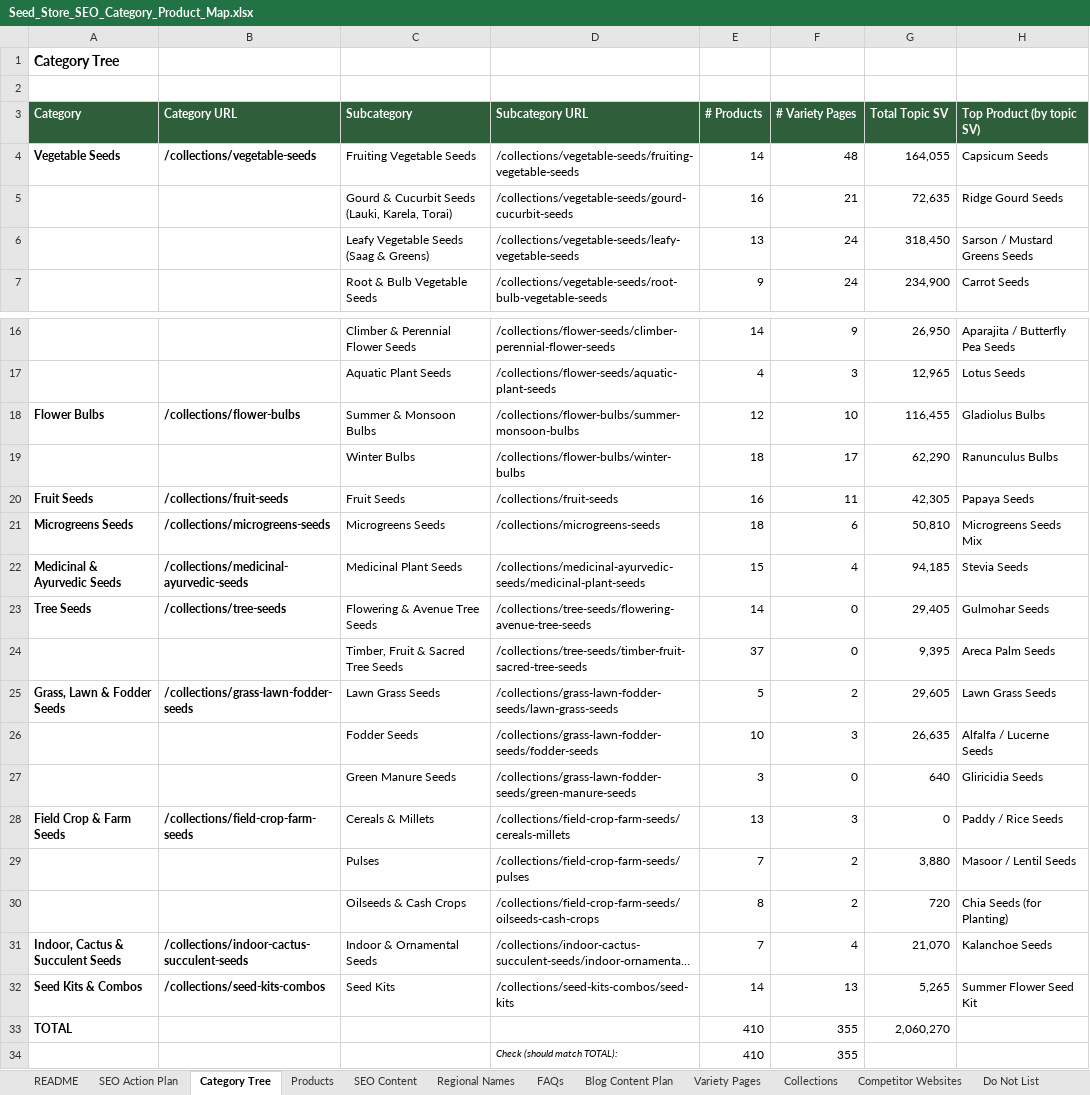
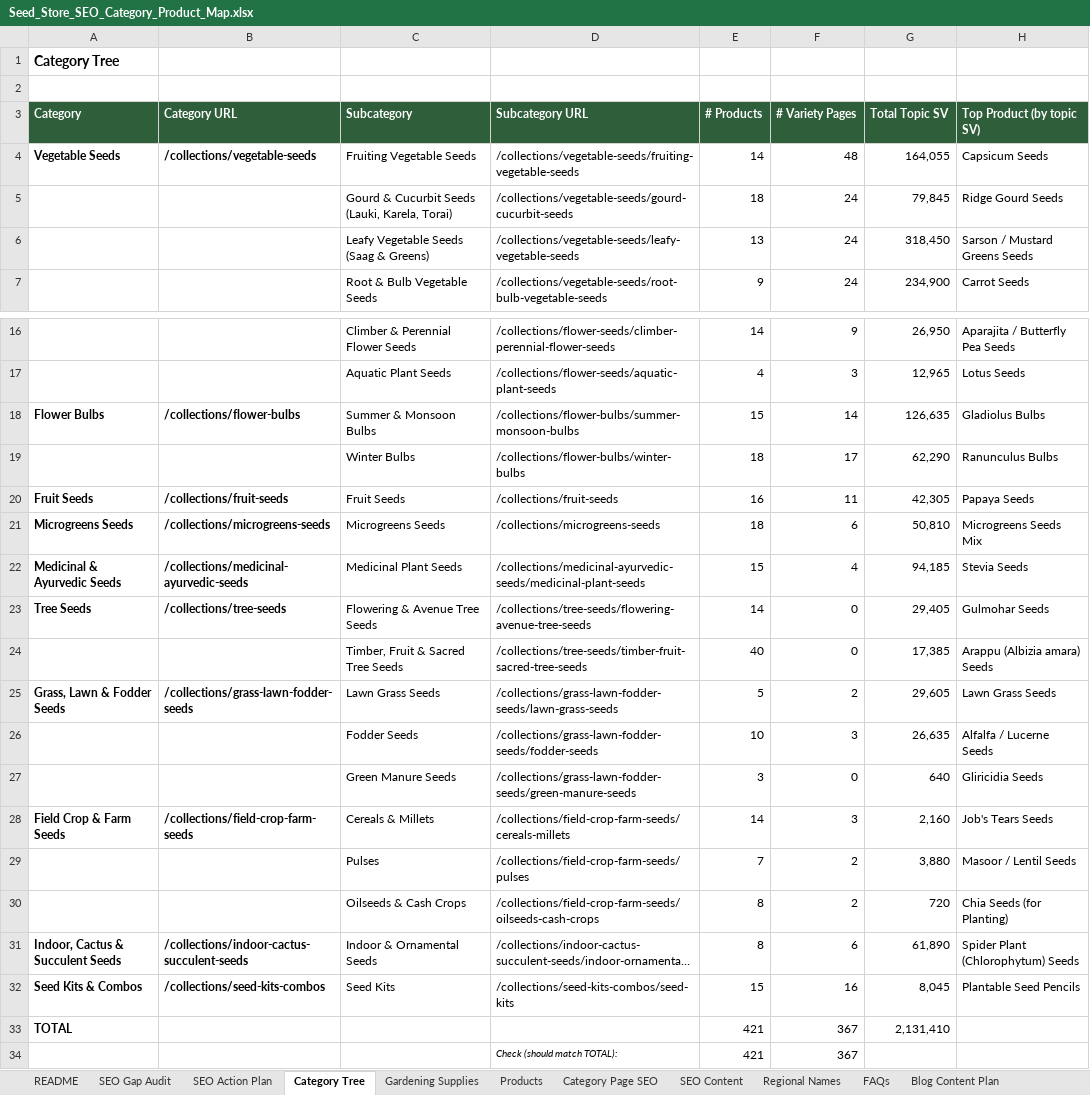
Before and after one commit to Teambhart89/teambharat, an Excel workbook: Seed_Store_SEO_Category_Product_Map.xlsx, sheet Category Tree, drawn as a sheet; only a part is shown, gaps mark what is left out; long unchanged cells end in …; values as stored, in another font and other column widths than the file's, no borders; removed rows and columns are numbered as before the commit, all else as after; the diff names each change by its address in the sheet, - before the commit and + after, or states it on an @@ line.

```diff
--- a/Seed_Store_SEO_Category_Product_Map.xlsx (sheet Category Tree)
+++ b/Seed_Store_SEO_Category_Product_Map.xlsx (sheet Category Tree)
+sheet tab: SEO Gap Audit
+sheet tab: Gardening Supplies
+sheet tab: Category Page SEO
-E5 (# Products): 16
+E5 (# Products): 18
-F5 (# Variety Pages): 21
+F5 (# Variety Pages): 24
-G5 (Total Topic SV): 72,635
+G5 (Total Topic SV): 79,845
-E18 (# Products): 12
+E18 (# Products): 15
-F18 (# Variety Pages): 10
+F18 (# Variety Pages): 14
-G18 (Total Topic SV): 116,455
+G18 (Total Topic SV): 126,635
-E24 (# Products): 37
+E24 (# Products): 40
-G24 (Total Topic SV): 9,395
+G24 (Total Topic SV): 17,385
-H24 (Top Product (by topic SV)): Areca Palm Seeds
+H24 (Top Product (by topic SV)): Arappu (Albizia amara) Seeds
-E28 (# Products): 13
+E28 (# Products): 14
-G28 (Total Topic SV): 0
+G28 (Total Topic SV): 2,160
-H28 (Top Product (by topic SV)): Paddy / Rice Seeds
+H28 (Top Product (by topic SV)): Job's Tears Seeds
-E31 (# Products): 7
+E31 (# Products): 8
-F31 (# Variety Pages): 4
+F31 (# Variety Pages): 6
-G31 (Total Topic SV): 21,070
+G31 (Total Topic SV): 61,890
-H31 (Top Product (by topic SV)): Kalanchoe Seeds
+H31 (Top Product (by topic SV)): Spider Plant (Chlorophytum) Seeds
-E32 (# Products): 14
+E32 (# Products): 15
-F32 (# Variety Pages): 13
+F32 (# Variety Pages): 16
-G32 (Total Topic SV): 5,265
+G32 (Total Topic SV): 8,045
-H32 (Top Product (by topic SV)): Summer Flower Seed Kit
+H32 (Top Product (by topic SV)): Plantable Seed Pencils
-row 33: TOTAL |  |  |  | 410 | 355 | 2,060,270
-row 34:  |  |  | Check (should match TOTAL): | 410 | 355
+row 33: TOTAL |  |  |  | 421 | 367 | 2,131,410
+row 34:  |  |  | Check (should match TOTAL): | 421 | 367
```
Also changed, not shown: sheet SEO Content, sheet Products, sheet Regional Names, sheet Variety Pages, sheet Blog Content Plan, sheet FAQs, 1 more sheet, other sheet tabs.
